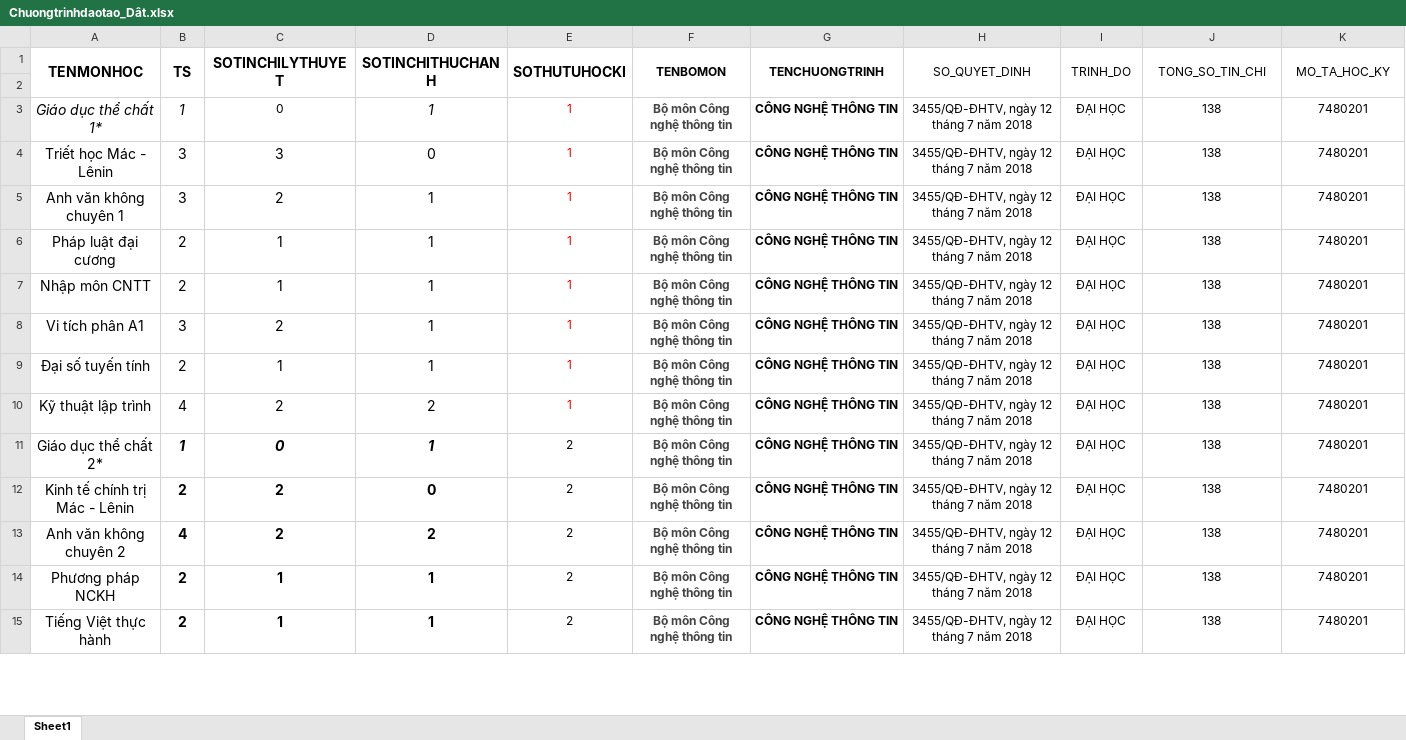
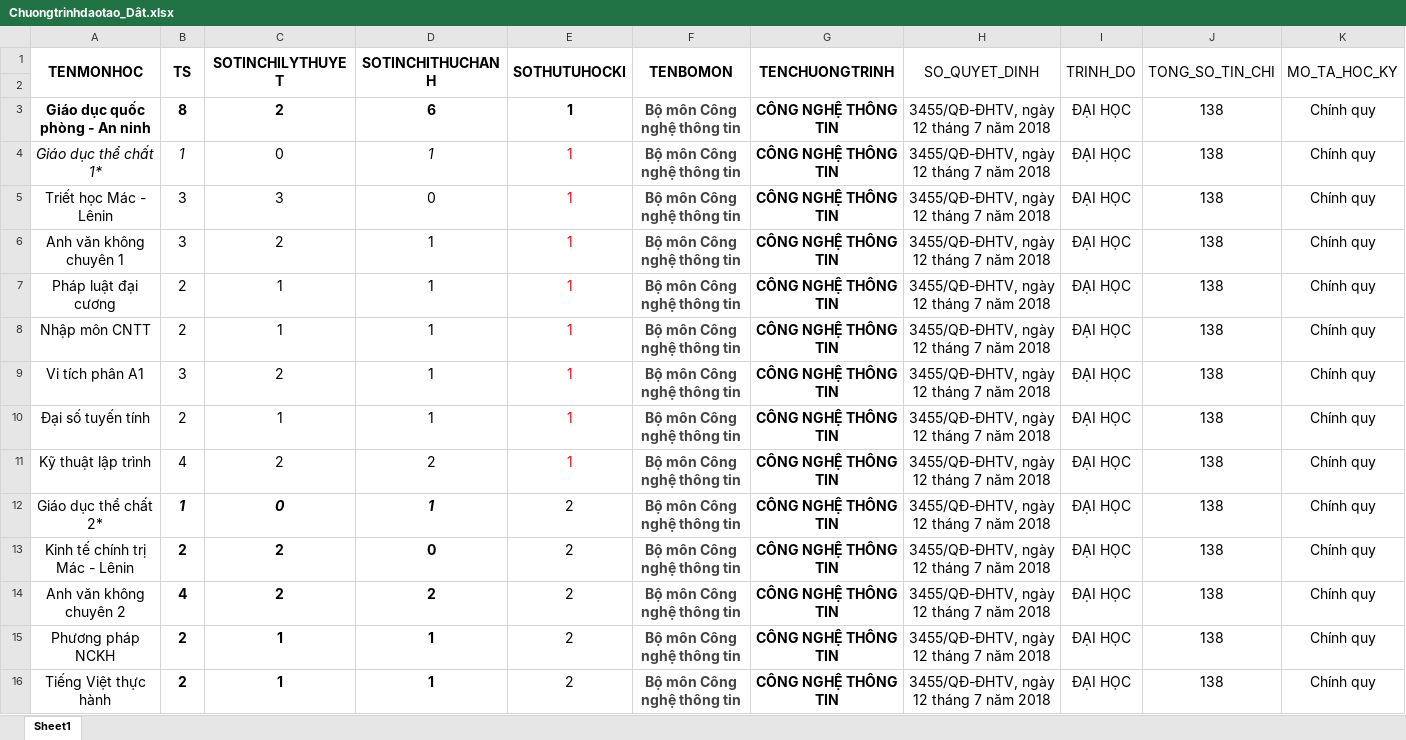
Before and after one commit to tinthanhtv2014/Application-Managing-and-Optimizing-Faculty-Teaching-Hours, an Excel workbook: Tài liệu/Chuongtrinhdaotao_Dât.xlsx, sheet Sheet1, drawn as a sheet; only a part is shown; values as stored, in another font and other column widths than the file's, no borders; addresses are those after the commit; the diff covers the shown part only; the diff names each change by its address in the sheet, - before the commit and + after, or states it on an @@ line.

```diff
--- a/Tài liệu/Chuongtrinhdaotao_Dât.xlsx (sheet Sheet1)
+++ b/Tài liệu/Chuongtrinhdaotao_Dât.xlsx (sheet Sheet1)
@@ F1:K1 text size: larger @@
+row 3: Giáo dục quốc phòng - An ninh | 8 | 2 | 6 | 1 | Bộ môn Công nghệ thông tin | CÔNG NGHỆ THÔNG TIN | 3455/QĐ-ĐHTV, ngày 12 tháng 7 năm 2018 | ĐẠI HỌC | 138 | Chính quy
@@ C4 text size: larger @@
@@ E4:K16 text size: larger @@
-K4:K16 (MO_TA_HOC_KY): 7480201
+K4:K16 (MO_TA_HOC_KY): Chính quy
```
Also changed, not shown: other rows of this sheet.
